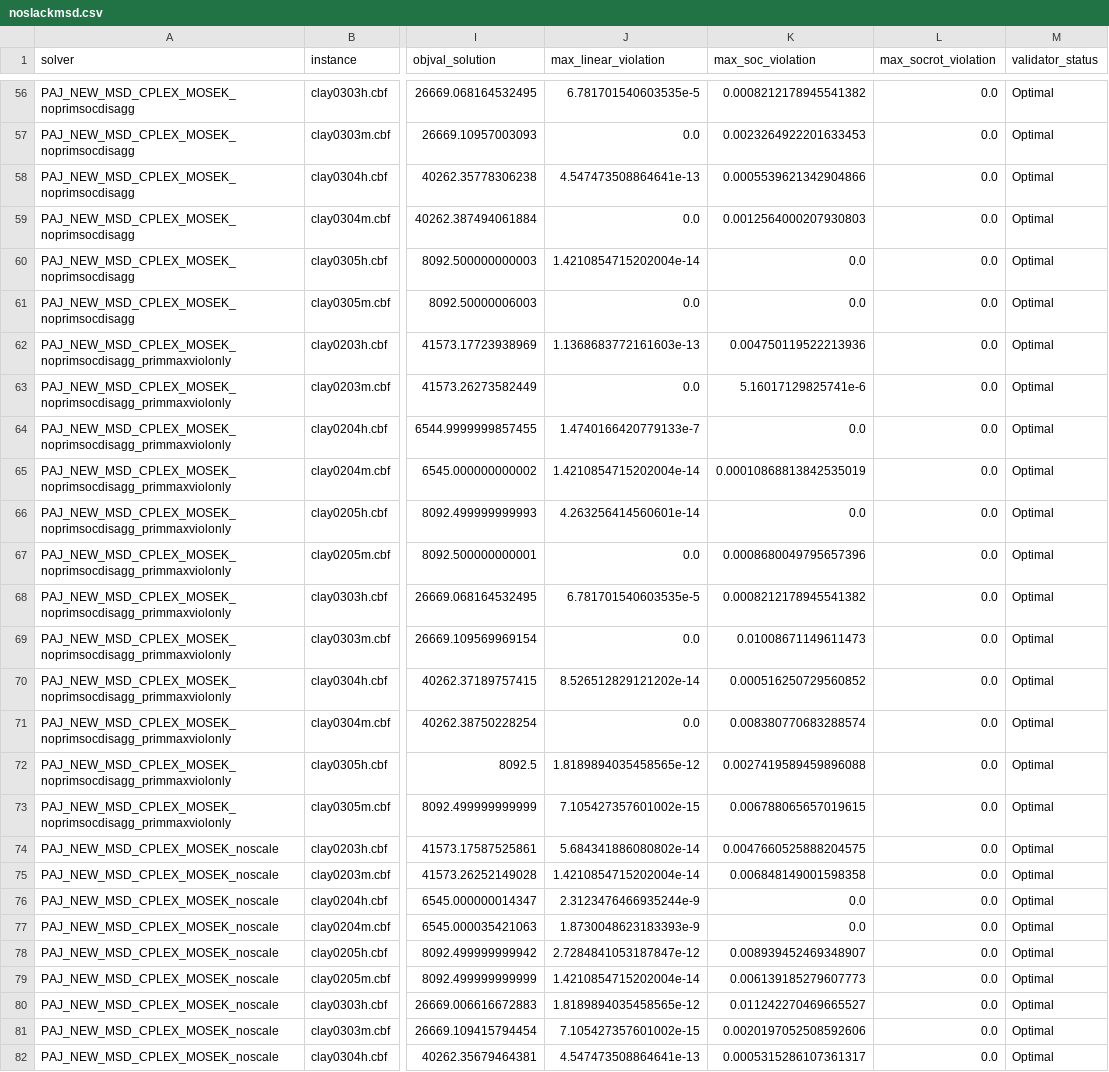
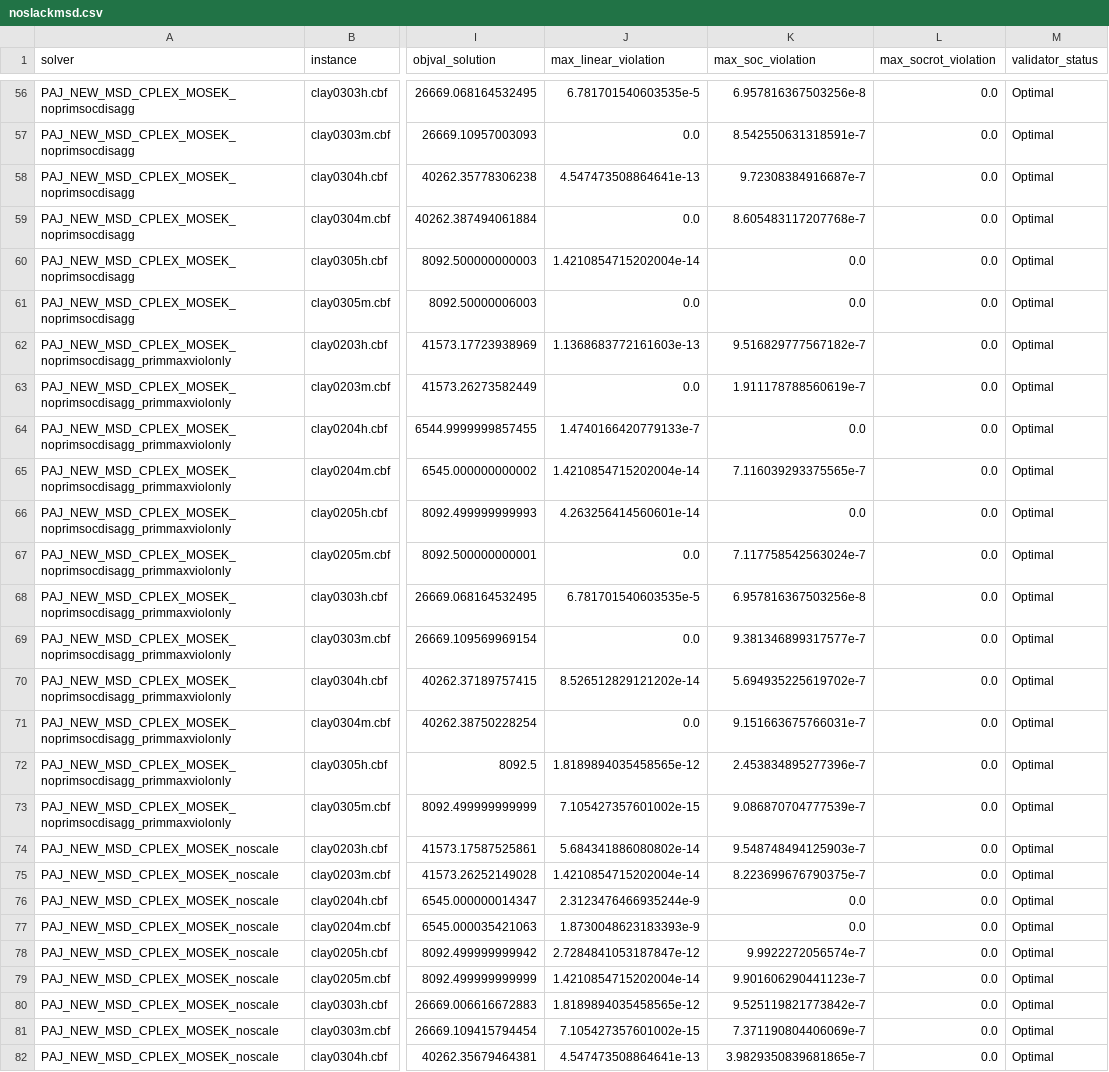
Before and after one commit to mlubin/PajaritoSupplement, a CSV file: results/noslackmsd.csv, drawn as a sheet; only a part is shown, gaps mark what is left out; the diff covers the shown part only; the diff names each change by its address in the sheet, - before the commit and + after, or states it on an @@ line.

```diff
--- a/results/noslackmsd.csv
+++ b/results/noslackmsd.csv
-K56 (max_soc_violation): 0.0008212178945541382
+K56 (max_soc_violation): 6.957816367503256e-8
-K57 (max_soc_violation): 0.0023264922201633453
+K57 (max_soc_violation): 8.542550631318591e-7
-K58 (max_soc_violation): 0.0005539621342904866
+K58 (max_soc_violation): 9.72308384916687e-7
-K59 (max_soc_violation): 0.0012564000207930803
+K59 (max_soc_violation): 8.605483117207768e-7
-K62 (max_soc_violation): 0.004750119522213936
+K62 (max_soc_violation): 9.516829777567182e-7
-K63 (max_soc_violation): 5.16017129825741e-6
+K63 (max_soc_violation): 1.911178788560619e-7
-K65 (max_soc_violation): 0.00010868813842535019
+K65 (max_soc_violation): 7.116039293375565e-7
-K67 (max_soc_violation): 0.0008680049795657396
+K67 (max_soc_violation): 7.117758542563024e-7
-K68 (max_soc_violation): 0.0008212178945541382
+K68 (max_soc_violation): 6.957816367503256e-8
-K69 (max_soc_violation): 0.01008671149611473
+K69 (max_soc_violation): 9.381346899317577e-7
-K70 (max_soc_violation): 0.000516250729560852
+K70 (max_soc_violation): 5.694935225619702e-7
-K71 (max_soc_violation): 0.008380770683288574
+K71 (max_soc_violation): 9.151663675766031e-7
-K72 (max_soc_violation): 0.0027419589459896088
+K72 (max_soc_violation): 2.453834895277396e-7
-K73 (max_soc_violation): 0.006788065657019615
+K73 (max_soc_violation): 9.086870704777539e-7
-K74 (max_soc_violation): 0.0047660525888204575
+K74 (max_soc_violation): 9.548748494125903e-7
-K75 (max_soc_violation): 0.006848149001598358
+K75 (max_soc_violation): 8.223699676790375e-7
-K78 (max_soc_violation): 0.008939452469348907
+K78 (max_soc_violation): 9.9922272056574e-7
-K79 (max_soc_violation): 0.006139185279607773
+K79 (max_soc_violation): 9.901606290441123e-7
-K80 (max_soc_violation): 0.011242270469665527
+K80 (max_soc_violation): 9.525119821773842e-7
-K81 (max_soc_violation): 0.0020197052508592606
+K81 (max_soc_violation): 7.371190804406069e-7
-K82 (max_soc_violation): 0.0005315286107361317
+K82 (max_soc_violation): 3.9829350839681865e-7
```
Also changed, not shown: 53 edited cells elsewhere in this file, 1 other file.
